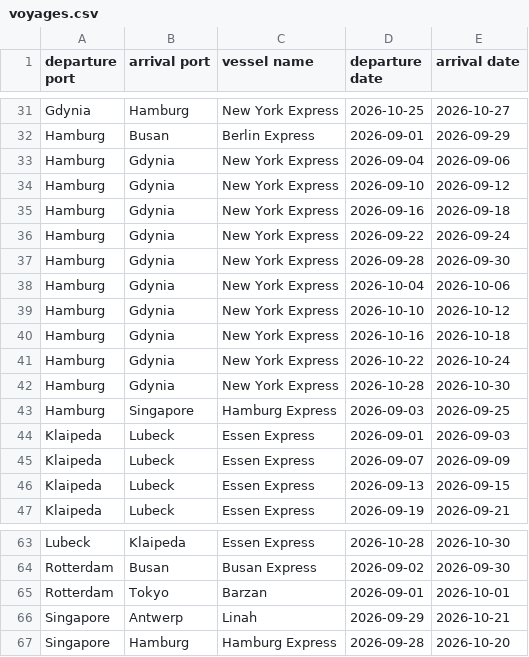
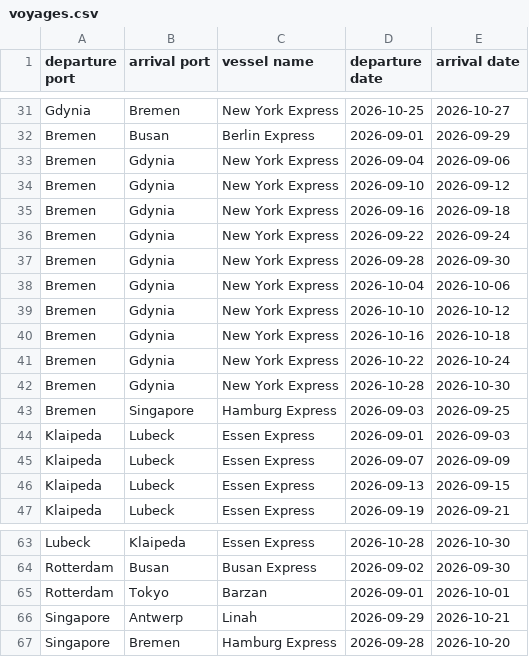
Before and after one commit to sitsko/ai, a CSV file: data/voyages.csv, drawn as a sheet; only a part is shown, gaps mark what is left out; the diff covers the shown part only; the diff names each change by its address in the sheet, - before the commit and + after, or states it on an @@ line.

Commit message:
update voyages data CSV to reflect new port routes and vessel assignments

```diff
--- a/data/voyages.csv
+++ b/data/voyages.csv
-B31 (arrival port): Hamburg
+B31 (arrival port): Bremen
-A32:A43 (departure port): Hamburg
+A32:A43 (departure port): Bremen
-B67 (arrival port): Hamburg
+B67 (arrival port): Bremen
```
Also changed, not shown: 25 edited cells elsewhere in this file.
